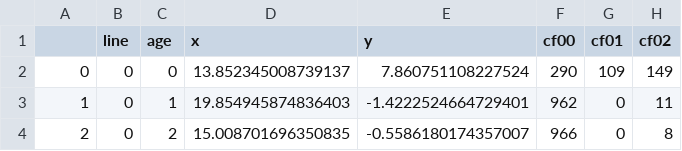
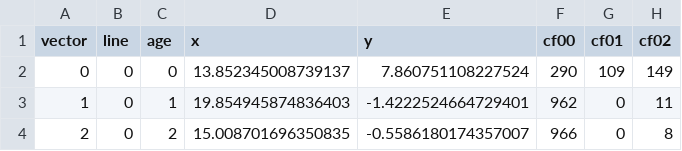
Before and after one commit to jku-vds-lab/projection-space-explorer, a CSV file: datasets/neural/random_confmat.csv, drawn as a sheet; only a part is shown; the diff names each change by its address in the sheet, - before the commit and + after, or states it on an @@ line.

Commit message:
corrected story data

```diff
--- a/datasets/neural/random_confmat.csv
+++ b/datasets/neural/random_confmat.csv
-A1: (empty)
+A1: vector
```
Also changed, not shown: datasets/neural/random_weights.csv, 5 other files.
